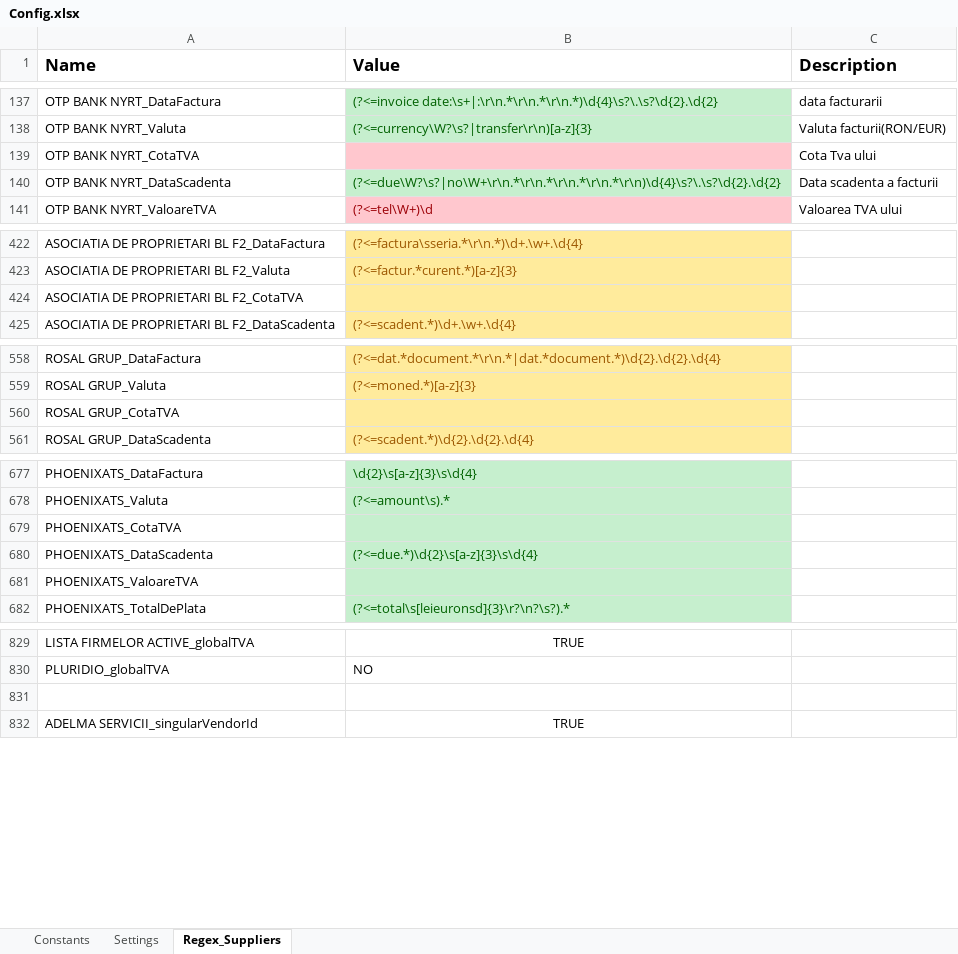
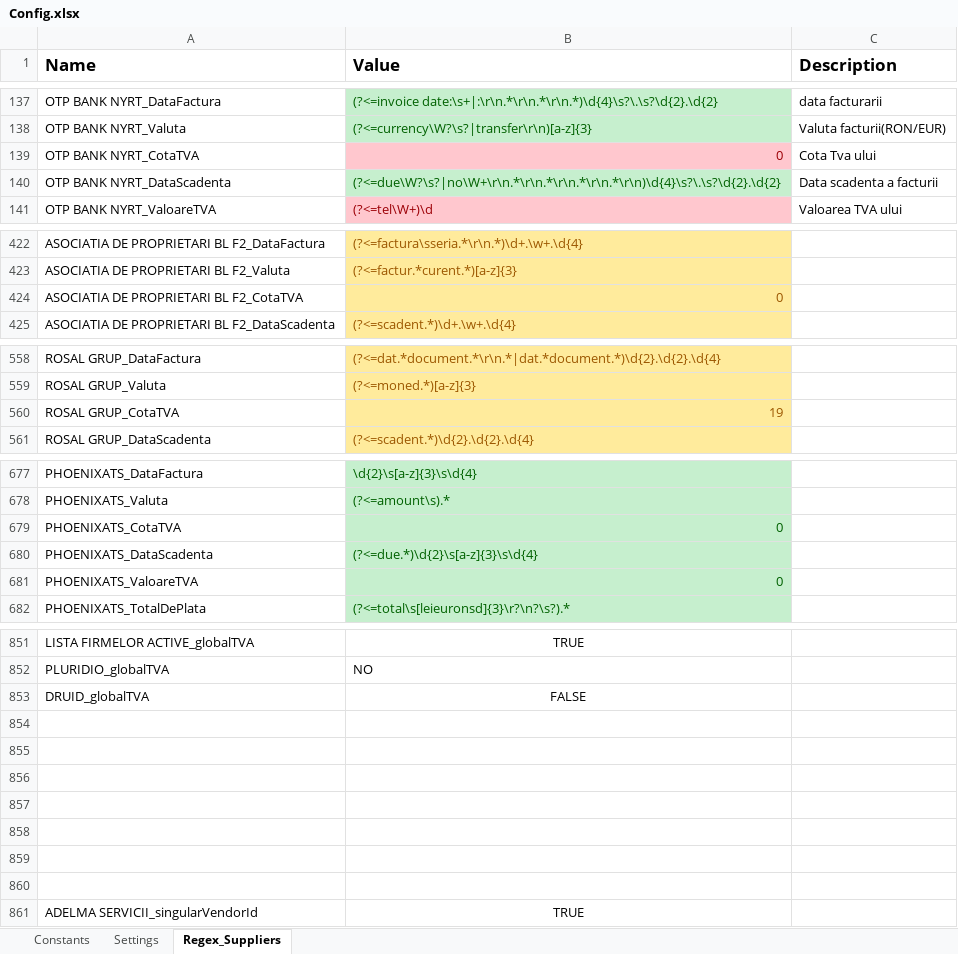
Before and after one commit to cileaalex/OTP-ParkingInvoices-Dispatcher, an Excel workbook: Data/Config.xlsx, sheet Regex_Suppliers, drawn as a sheet; only a part is shown, gaps mark what is left out; values as stored, in another font and other column widths than the file's, no borders; the diff covers the shown part only; the diff names each change by its address in the sheet, - before the commit and + after, or states it on an @@ line.

Commit message:
Druid added

```diff
--- a/Data/Config.xlsx (sheet Regex_Suppliers)
+++ b/Data/Config.xlsx (sheet Regex_Suppliers)
-B139 (Value): (empty)
+B139 (Value): 0
-B424 (Value): (empty)
+B424 (Value): 0
-B560 (Value): (empty)
+B560 (Value): 19
-B679 (Value): (empty)
+B679 (Value): 0
-B681 (Value): (empty)
+B681 (Value): 0
+row 853: DRUID_globalTVA | FALSE
+row 854: (empty)
+row 855: (empty)
+row 856: (empty)
+row 857: (empty)
+row 858: (empty)
+row 859: (empty)
```
Also changed, not shown: 23 added rows and 2 edited cells elsewhere in this sheet, sheet Settings, sheet Constants, 7 other files.
